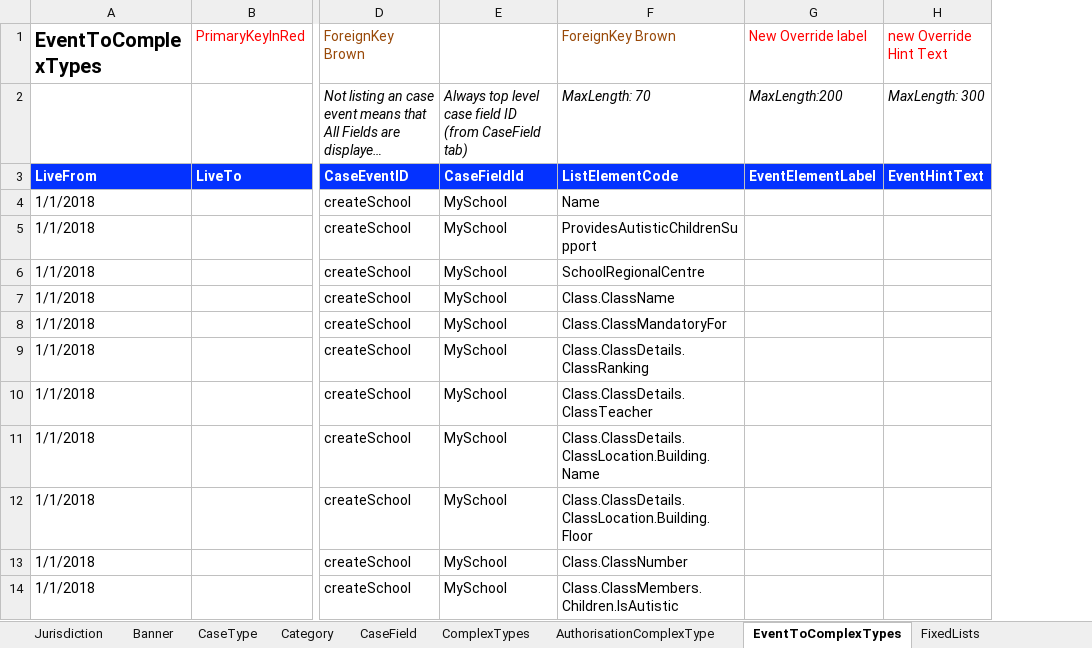
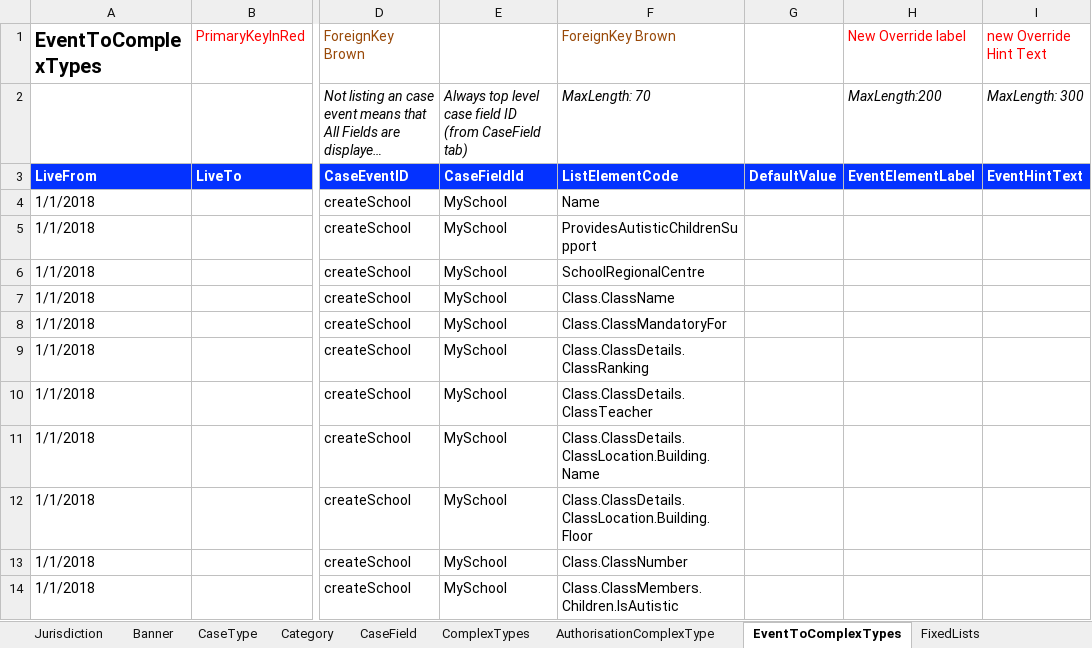
Before and after one commit to hmcts/befta-fw, an Excel workbook: src/main/resources/uk/gov/hmcts/befta/dse/ccd/definitions/excel/BEFTA_Master_Defninition.xlsx, sheet EventToComplexTypes, drawn as a sheet; only a part is shown, gaps mark what is left out; long unchanged cells end in …; values as stored, in another font and other column widths than the file's, no borders; table styles not drawn; the diff names each change by its address in the sheet, - before the commit and + after, or states it on an @@ line.

```diff
--- a/src/main/resources/uk/gov/hmcts/befta/dse/ccd/definitions/excel/BEFTA_Master_Defninition.xlsx (sheet EventToComplexTypes)
+++ b/src/main/resources/uk/gov/hmcts/befta/dse/ccd/definitions/excel/BEFTA_Master_Defninition.xlsx (sheet EventToComplexTypes)
+column G, row 3: DefaultValue
```
Also changed, not shown: sheet CaseRoles, 2 other files.
